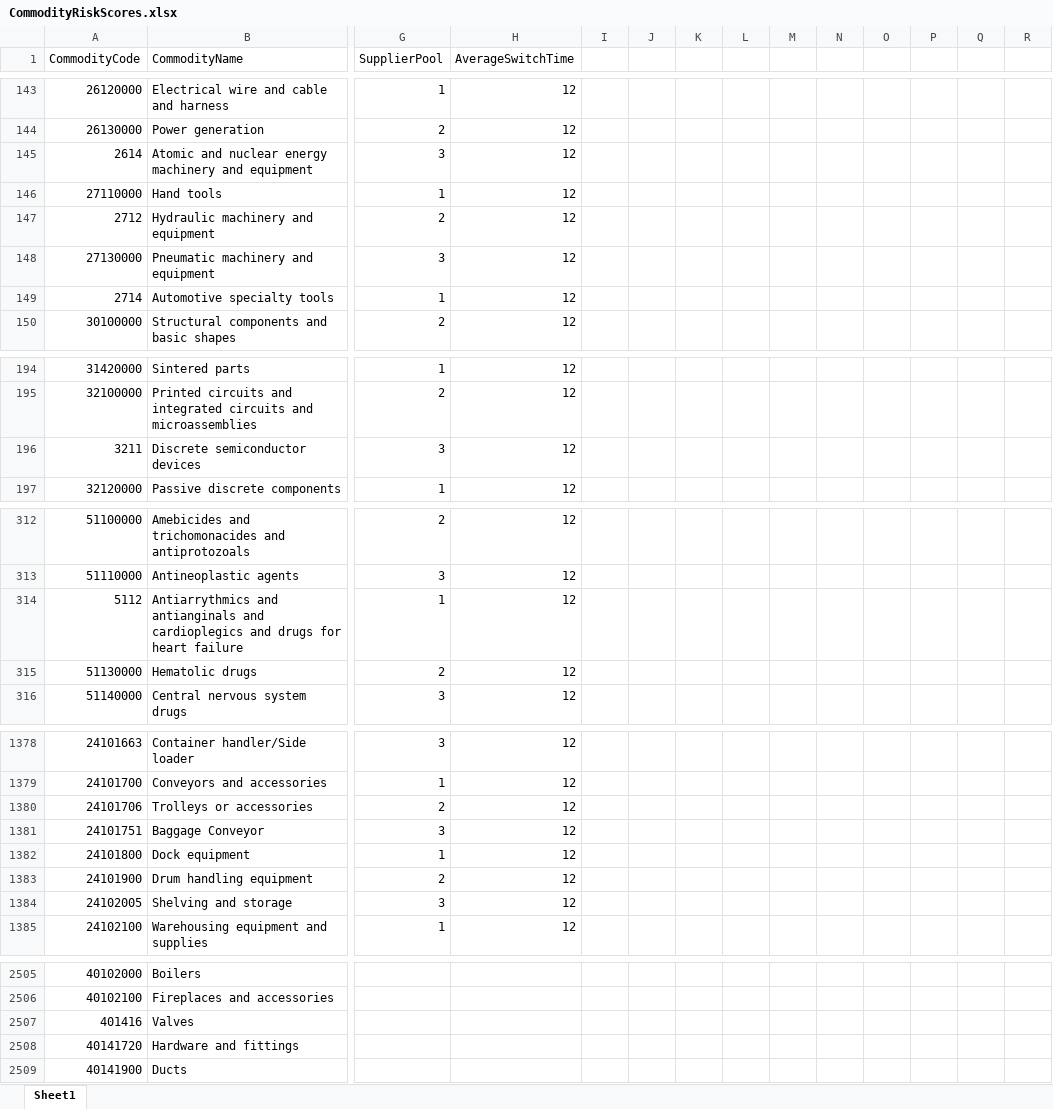
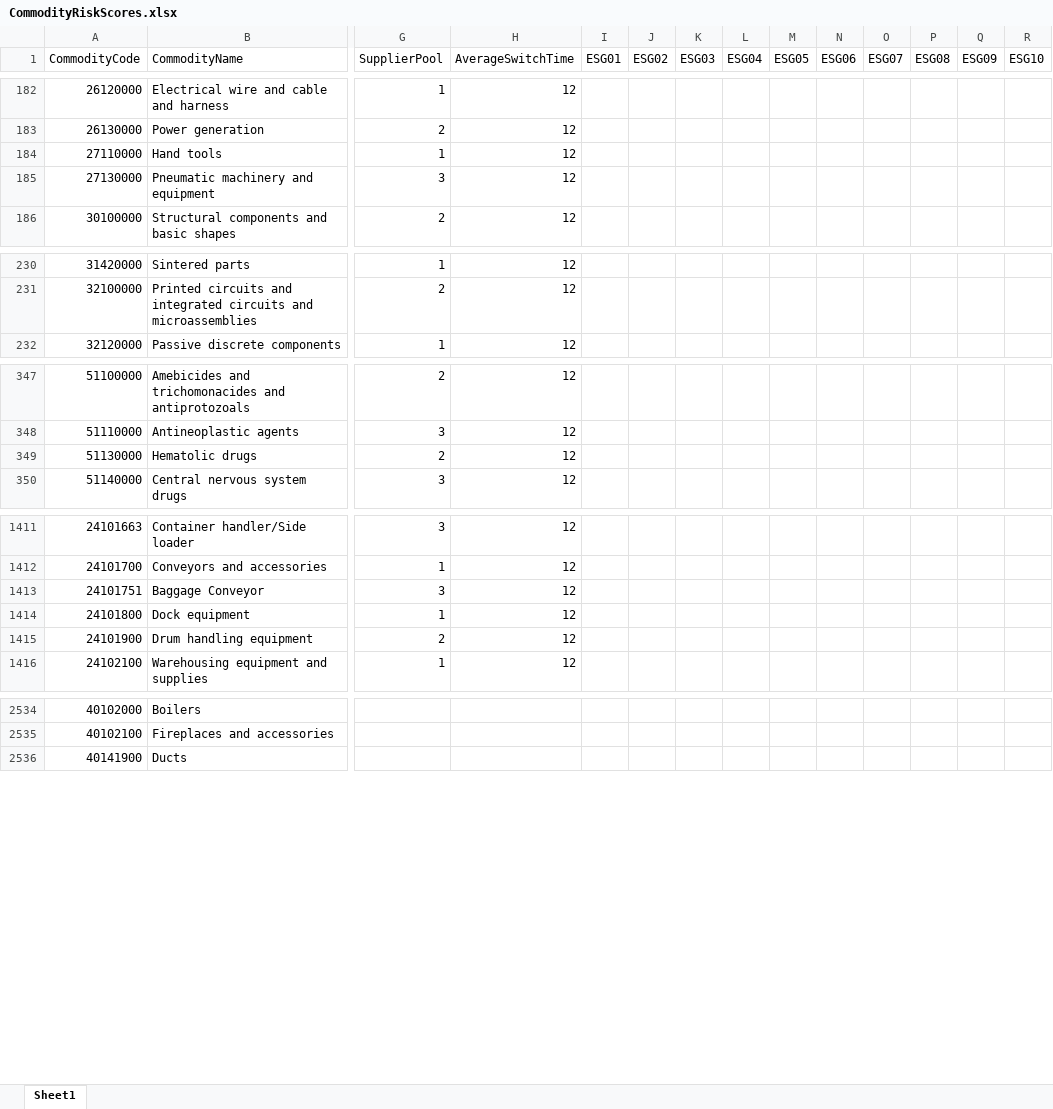
Before and after one commit to liviuBP/Supply_Chain_Resilience, an Excel workbook: srv/handlers/custom_handler/CSV/CommodityRiskScores.xlsx, sheet Sheet1, drawn as a sheet; only a part is shown, gaps mark what is left out; values as stored, in another font and other column widths than the file's, no cell formats; removed rows and columns are numbered as before the commit, all else as after; rows hold the shown columns only; the diff covers the shown part only; the diff names each change by its address in the sheet, - before the commit and + after, or states it on an @@ line.

```diff
--- a/srv/handlers/custom_handler/CSV/CommodityRiskScores.xlsx (sheet Sheet1)
+++ b/srv/handlers/custom_handler/CSV/CommodityRiskScores.xlsx (sheet Sheet1)
-I1: (empty)
+I1: ESG01
-J1: (empty)
+J1: ESG02
-K1: (empty)
+K1: ESG03
-L1: (empty)
+L1: ESG04
-M1: (empty)
+M1: ESG05
-N1: (empty)
+N1: ESG06
-O1: (empty)
+O1: ESG07
-P1: (empty)
+P1: ESG08
-Q1: (empty)
+Q1: ESG09
-R1: (empty)
+R1: ESG10
-row 145: 2614 | Atomic and nuclear energy machinery and equipment | 3 | 12
-row 147: 2712 | Hydraulic machinery and equipment | 2 | 12
-row 149: 2714 | Automotive specialty tools | 1 | 12
-row 196: 3211 | Discrete semiconductor devices | 3 | 12
-row 314: 5112 | Antiarrythmics and antianginals and cardioplegics and drugs for heart failure | 1 | 12
-row 1380: 24101706 | Trolleys or accessories | 2 | 12
-row 1384: 24102005 | Shelving and storage | 3 | 12
-row 2507: 401416 | Valves
-row 2508: 40141720 | Hardware and fittings
```
Also changed, not shown: 41 added rows and 32 removed rows elsewhere in this sheet, cell formats, srv/handlers/custom_handler/CSV/CountryRiskScores.xlsx, 25 other files.
